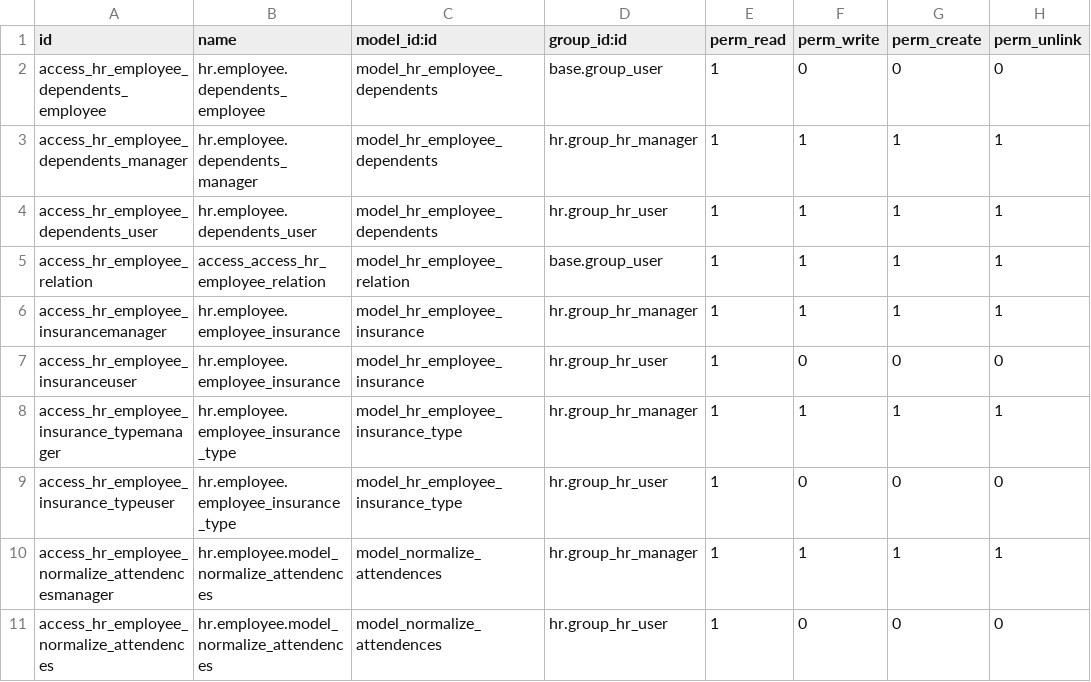
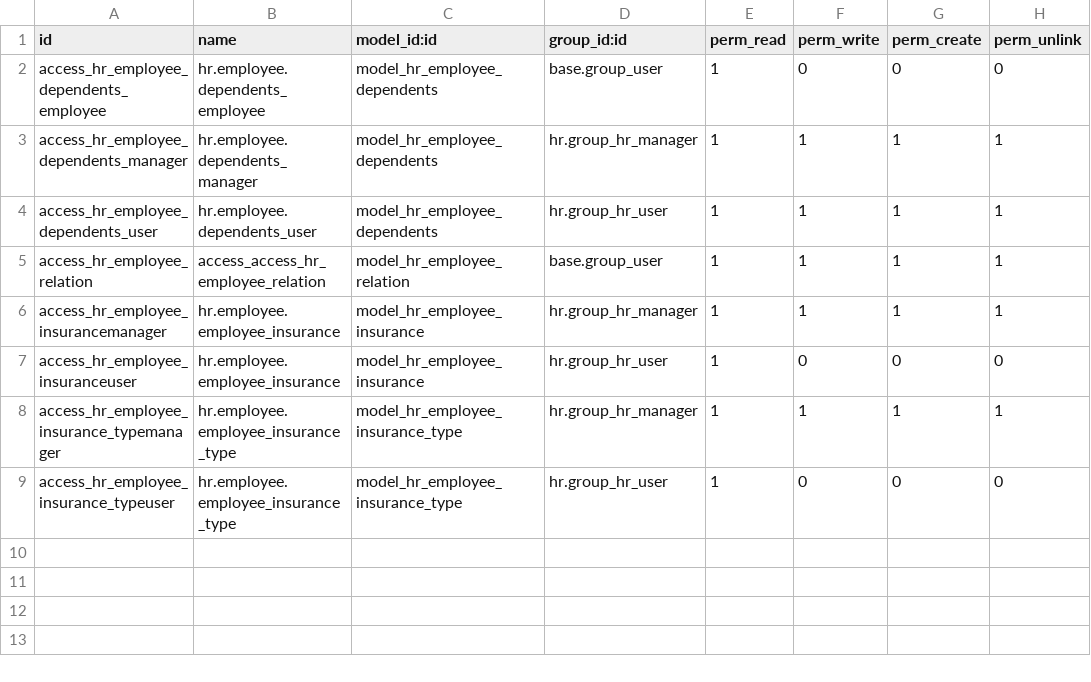
Before and after one commit to aymenrahmay/safco_github, a CSV file: safco_hr/security/ir.model.access.csv, drawn as a sheet.

Commit message:
Clean SAFCO  Safco hr

```diff
--- a/safco_hr/security/ir.model.access.csv
+++ b/safco_hr/security/ir.model.access.csv
@@ -9,3 +9 @@ access_hr_employee_relation,access_access_hr_employee_relation,model_hr_employee
 "access_hr_employee_insurance_typeuser","hr.employee.employee_insurance_type","model_hr_employee_insurance_type","hr.group_hr_user",1,0,0,0
-"access_hr_employee_normalize_attendencesmanager","hr.employee.model_normalize_attendences","model_normalize_attendences","hr.group_hr_manager",1,1,1,1
-"access_hr_employee_normalize_attendences","hr.employee.model_normalize_attendences","model_normalize_attendences","hr.group_hr_user",1,0,0,0
```
Also changed, not shown: 35 other files.
